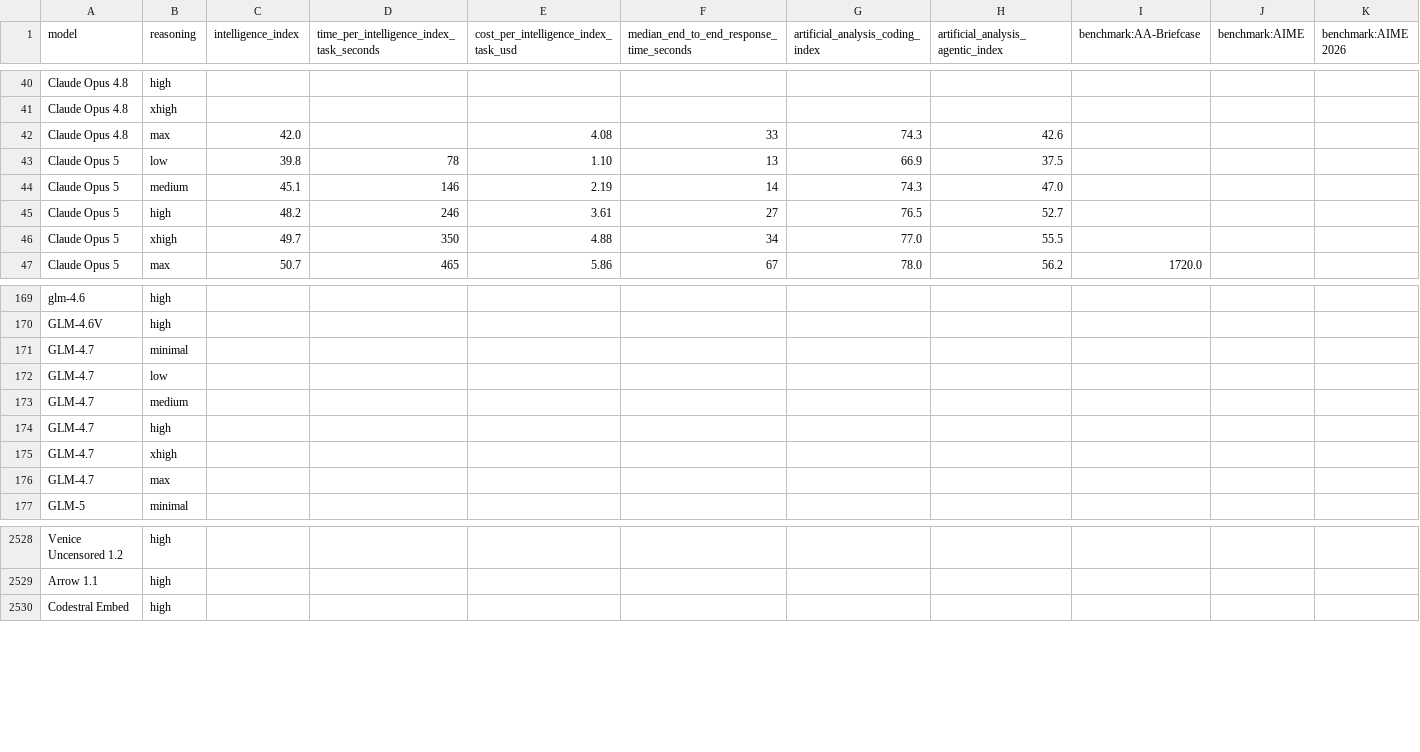
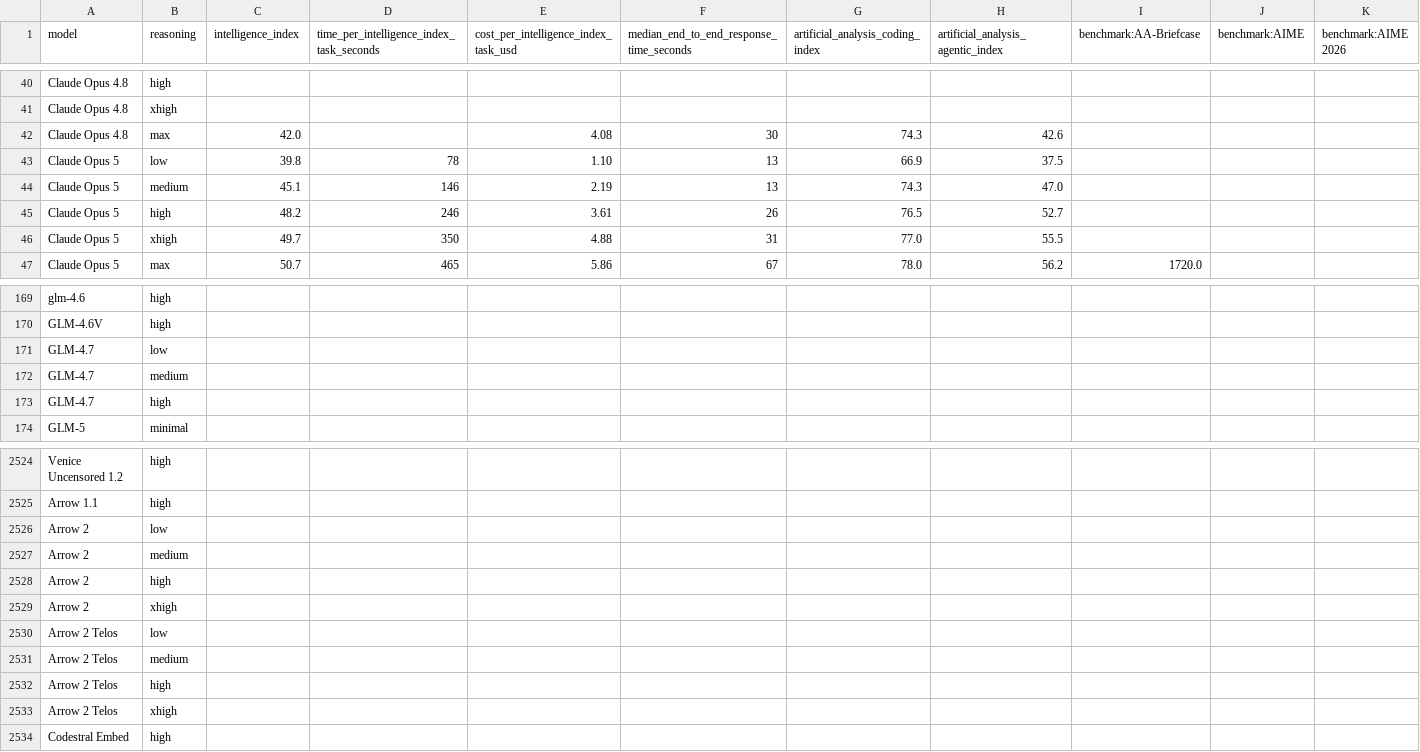
Before and after one commit to WD-Mitchell/which-model, a CSV file: data/available_model_raw_values.csv, drawn as a sheet; only a part is shown, gaps mark what is left out; removed rows and columns are numbered as before the commit, all else as after; rows hold the shown columns only; the diff covers the shown part only; the diff names each change by its address in the sheet, - before the commit and + after, or states it on an @@ line.

```diff
--- a/data/available_model_raw_values.csv
+++ b/data/available_model_raw_values.csv
-F42: 33
+F42: 30
-F44: 14
+F44: 13
-F45: 27
+F45: 26
-F46: 34
+F46: 31
-row 171: GLM-4.7 | minimal
-row 175: GLM-4.7 | xhigh
-row 176: GLM-4.7 | max
+row 2526: Arrow 2 | low
+row 2527: Arrow 2 | medium
+row 2528: Arrow 2 | high
+row 2529: Arrow 2 | xhigh
+row 2530: Arrow 2 Telos | low
+row 2531: Arrow 2 Telos | medium
+row 2532: Arrow 2 Telos | high
+row 2533: Arrow 2 Telos | xhigh
```
Also changed, not shown: 6 added rows, 3 removed rows and 47 edited cells elsewhere in this file, data/available_model_scores.csv.
